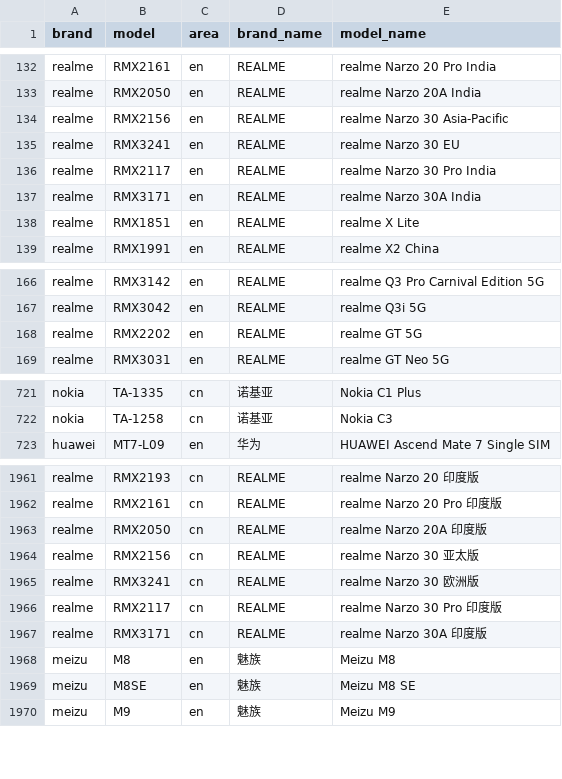
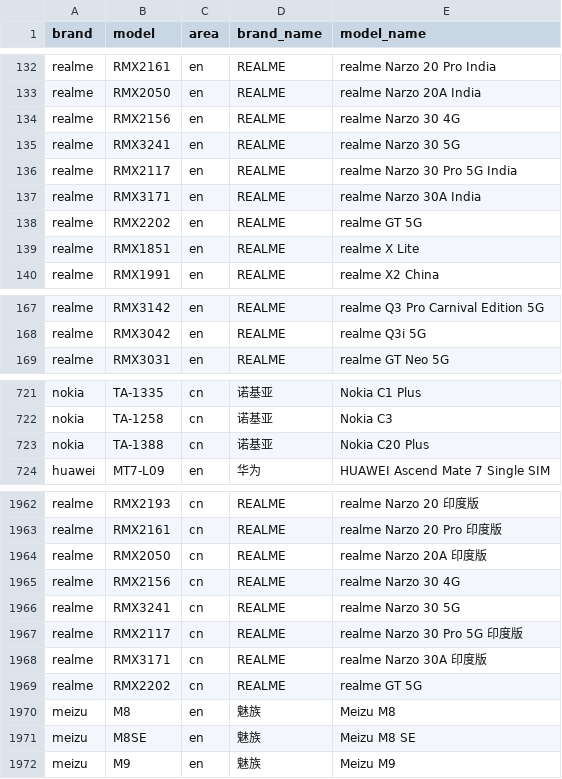
Before and after one commit to jantacy/mobilemodels, a CSV file: brand_model.csv, drawn as a sheet; only a part is shown, gaps mark what is left out.

Commit message:
automated update result file

```diff
--- a/brand_model.csv
+++ b/brand_model.csv
@@ -133,6 +133,7 @@ realme,RMX2161,en,REALME, realme Narzo 20 Pro India
 realme,RMX2050,en,REALME, realme Narzo 20A India
-realme,RMX2156,en,REALME, realme Narzo 30 Asia-Pacific
-realme,RMX3241,en,REALME, realme Narzo 30 EU
-realme,RMX2117,en,REALME, realme Narzo 30 Pro India
+realme,RMX2156,en,REALME, realme Narzo 30 4G
+realme,RMX3241,en,REALME, realme Narzo 30 5G
+realme,RMX2117,en,REALME, realme Narzo 30 Pro 5G India
 realme,RMX3171,en,REALME, realme Narzo 30A India
+realme,RMX2202,en,REALME, realme GT 5G
 realme,RMX1851,en,REALME, realme X Lite
@@ -167,3 +168,2 @@ realme,RMX3142,en,REALME, realme Q3 Pro Carnival Edition 5G
 realme,RMX3042,en,REALME, realme Q3i 5G
-realme,RMX2202,en,REALME, realme GT 5G
 realme,RMX3031,en,REALME, realme GT Neo 5G
@@ -722,2 +722,3 @@ nokia,TA-1335,cn,诺基亚, Nokia C1 Plus
 nokia,TA-1258,cn,诺基亚, Nokia C3
+nokia,TA-1388,cn,诺基亚, Nokia C20 Plus
 huawei,MT7-L09,en,华为, HUAWEI Ascend Mate 7 Single SIM
@@ -1963,6 +1964,7 @@ realme,RMX2161,cn,REALME, realme Narzo 20 Pro 印度版
 realme,RMX2050,cn,REALME, realme Narzo 20A 印度版
-realme,RMX2156,cn,REALME, realme Narzo 30 亚太版
-realme,RMX3241,cn,REALME, realme Narzo 30 欧洲版
-realme,RMX2117,cn,REALME, realme Narzo 30 Pro 印度版
+realme,RMX2156,cn,REALME, realme Narzo 30 4G
+realme,RMX3241,cn,REALME, realme Narzo 30 5G
+realme,RMX2117,cn,REALME, realme Narzo 30 Pro 5G 印度版
 realme,RMX3171,cn,REALME, realme Narzo 30A 印度版
+realme,RMX2202,cn,REALME, realme GT 5G
 meizu,M8,en,魅族, Meizu M8
```
